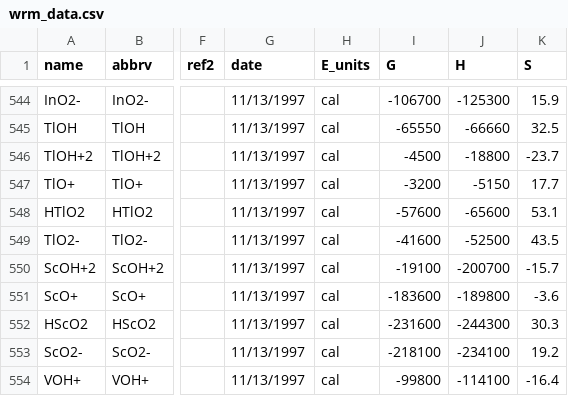
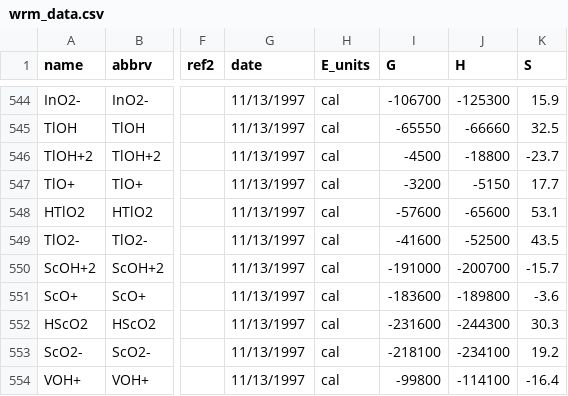
Before and after one commit to worm-portal/WORM-db, a CSV file: wrm_data.csv, drawn as a sheet; only a part is shown, gaps mark what is left out; the diff names each change by its address in the sheet, - before the commit and + after, or states it on an @@ line.

```diff
--- a/wrm_data.csv
+++ b/wrm_data.csv
-I550 (G): -19100
+I550 (G): -191000
```
Also changed, not shown: 2 other files.
